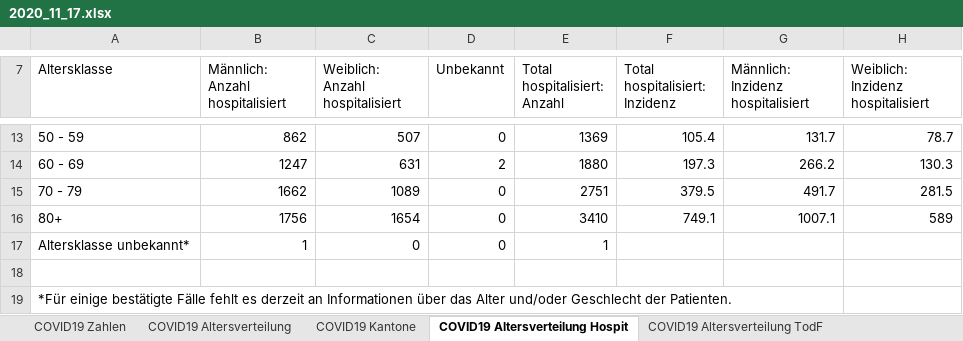
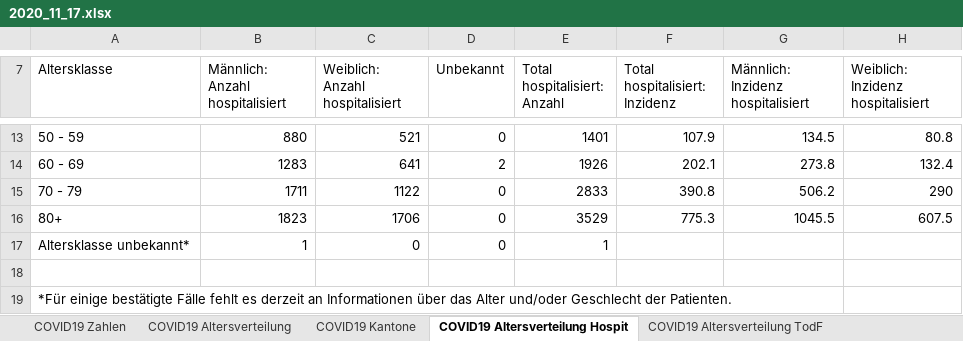
Before and after one commit to covid19ch/covid19ch.github.io, an Excel workbook: Data/2020_11_17.xlsx, sheet COVID19 Altersverteilung Hospit, drawn as a sheet; only a part is shown, gaps mark what is left out; values as stored, in another font and other column widths than the file's, no borders; the diff covers the shown part only; the diff names each change by its address in the sheet, - before the commit and + after, or states it on an @@ line.

```diff
--- a/Data/2020_11_17.xlsx (sheet COVID19 Altersverteilung Hospit)
+++ b/Data/2020_11_17.xlsx (sheet COVID19 Altersverteilung Hospit)
-B13 (Männlich: Anzahl hospitalisiert): 862
+B13 (Männlich: Anzahl hospitalisiert): 880
-C13 (Weiblich: Anzahl hospitalisiert): 507
+C13 (Weiblich: Anzahl hospitalisiert): 521
-E13 (Total hospitalisiert: Anzahl): 1369
+E13 (Total hospitalisiert: Anzahl): 1401
-F13 (Total hospitalisiert: Inzidenz): 105.4
+F13 (Total hospitalisiert: Inzidenz): 107.9
-G13: 131.7
+G13: 134.5
-H13: 78.7
+H13: 80.8
-B14 (Männlich: Anzahl hospitalisiert): 1247
+B14 (Männlich: Anzahl hospitalisiert): 1283
-C14 (Weiblich: Anzahl hospitalisiert): 631
+C14 (Weiblich: Anzahl hospitalisiert): 641
-E14 (Total hospitalisiert: Anzahl): 1880
+E14 (Total hospitalisiert: Anzahl): 1926
-F14 (Total hospitalisiert: Inzidenz): 197.3
+F14 (Total hospitalisiert: Inzidenz): 202.1
-G14: 266.2
+G14: 273.8
-H14: 130.3
+H14: 132.4
-B15 (Männlich: Anzahl hospitalisiert): 1662
+B15 (Männlich: Anzahl hospitalisiert): 1711
-C15 (Weiblich: Anzahl hospitalisiert): 1089
+C15 (Weiblich: Anzahl hospitalisiert): 1122
-E15 (Total hospitalisiert: Anzahl): 2751
+E15 (Total hospitalisiert: Anzahl): 2833
-F15 (Total hospitalisiert: Inzidenz): 379.5
+F15 (Total hospitalisiert: Inzidenz): 390.8
-G15: 491.7
+G15: 506.2
-H15: 281.5
+H15: 290
-B16 (Männlich: Anzahl hospitalisiert): 1756
+B16 (Männlich: Anzahl hospitalisiert): 1823
-C16 (Weiblich: Anzahl hospitalisiert): 1654
+C16 (Weiblich: Anzahl hospitalisiert): 1706
-E16 (Total hospitalisiert: Anzahl): 3410
+E16 (Total hospitalisiert: Anzahl): 3529
-F16 (Total hospitalisiert: Inzidenz): 749.1
+F16 (Total hospitalisiert: Inzidenz): 775.3
-G16: 1007.1
+G16: 1045.5
-H16: 589
+H16: 607.5
```
Also changed, not shown: 29 edited cells elsewhere in this sheet, sheet COVID19 Zahlen, sheet COVID19 Kantone, sheet COVID19 Altersverteilung, sheet COVID19 Altersverteilung TodF, sheet COVID19 Isolation Quarantäne.
